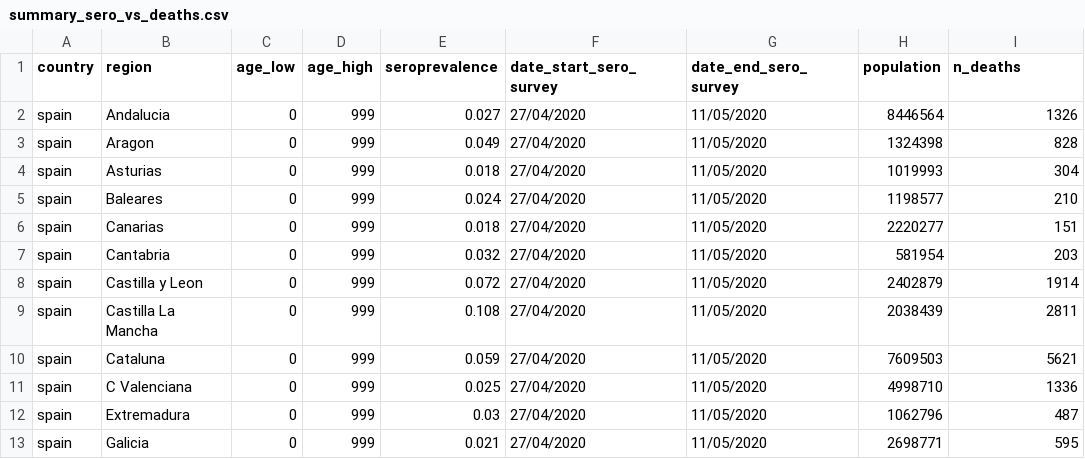
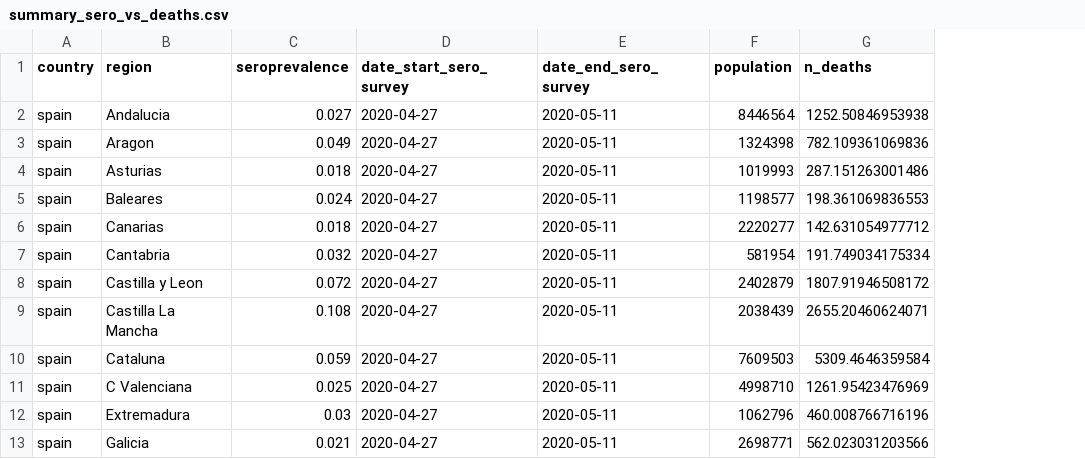
Before and after one commit to ImperialCollegeLondon/covid19cumdeaths, a CSV file: Data/summary_sero_vs_deaths.csv, drawn as a sheet; only a part is shown; removed rows and columns are numbered as before the commit, all else as after; the diff covers the shown part only; the diff names each change by its address in the sheet, - before the commit and + after, or states it on an @@ line.

Commit message:
Data/summary_sero_vs_deaths.csv

```diff
--- a/Data/summary_sero_vs_deaths.csv
+++ b/Data/summary_sero_vs_deaths.csv
-column C (age_low), rows 2-13: all 0
-column D (age_high), rows 2-13: all 999
-D2:D13 (date_start_sero_survey): 27/04/2020
+D2:D13 (date_start_sero_survey): 2020-04-27
-E2:E13 (date_end_sero_survey): 11/05/2020
+E2:E13 (date_end_sero_survey): 2020-05-11
-G2 (n_deaths): 1326
+G2 (n_deaths): 1252.50846953938
-G3 (n_deaths): 828
+G3 (n_deaths): 782.109361069836
-G4 (n_deaths): 304
+G4 (n_deaths): 287.151263001486
-G5 (n_deaths): 210
+G5 (n_deaths): 198.361069836553
-G6 (n_deaths): 151
+G6 (n_deaths): 142.631054977712
-G7 (n_deaths): 203
+G7 (n_deaths): 191.749034175334
-G8 (n_deaths): 1914
+G8 (n_deaths): 1807.91946508172
-G9 (n_deaths): 2811
+G9 (n_deaths): 2655.20460624071
-G10 (n_deaths): 5621
+G10 (n_deaths): 5309.4646359584
-G11 (n_deaths): 1336
+G11 (n_deaths): 1261.95423476969
-G12 (n_deaths): 487
+G12 (n_deaths): 460.008766716196
-G13 (n_deaths): 595
+G13 (n_deaths): 562.023031203566
```
Also changed, not shown: 1 removed row and 41 edited cells elsewhere in this file.
